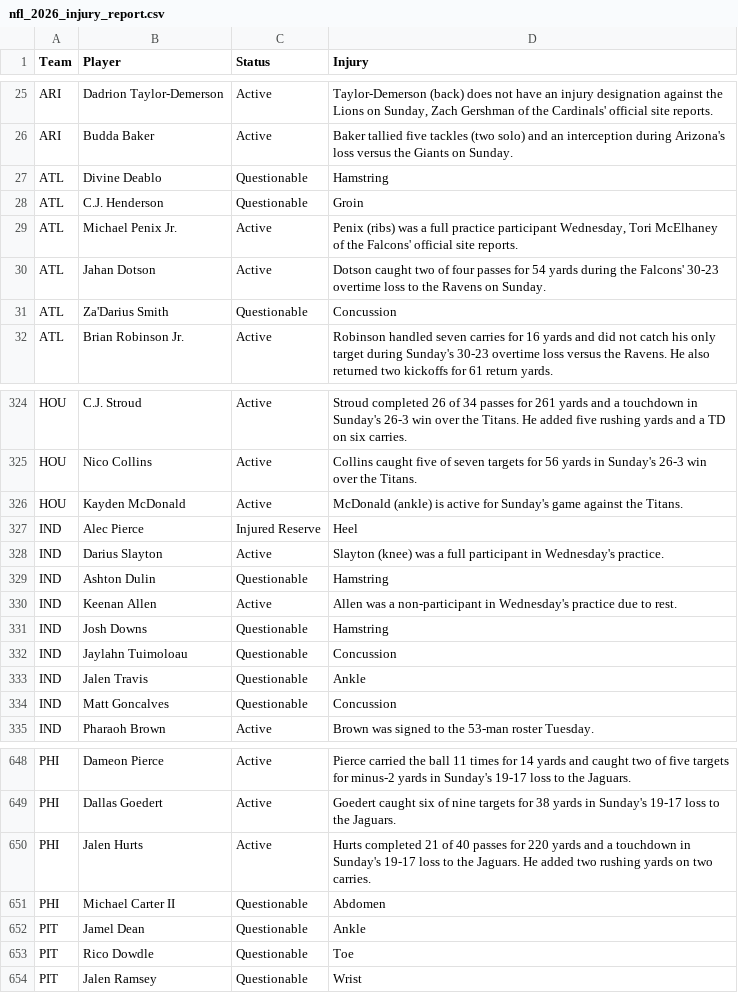
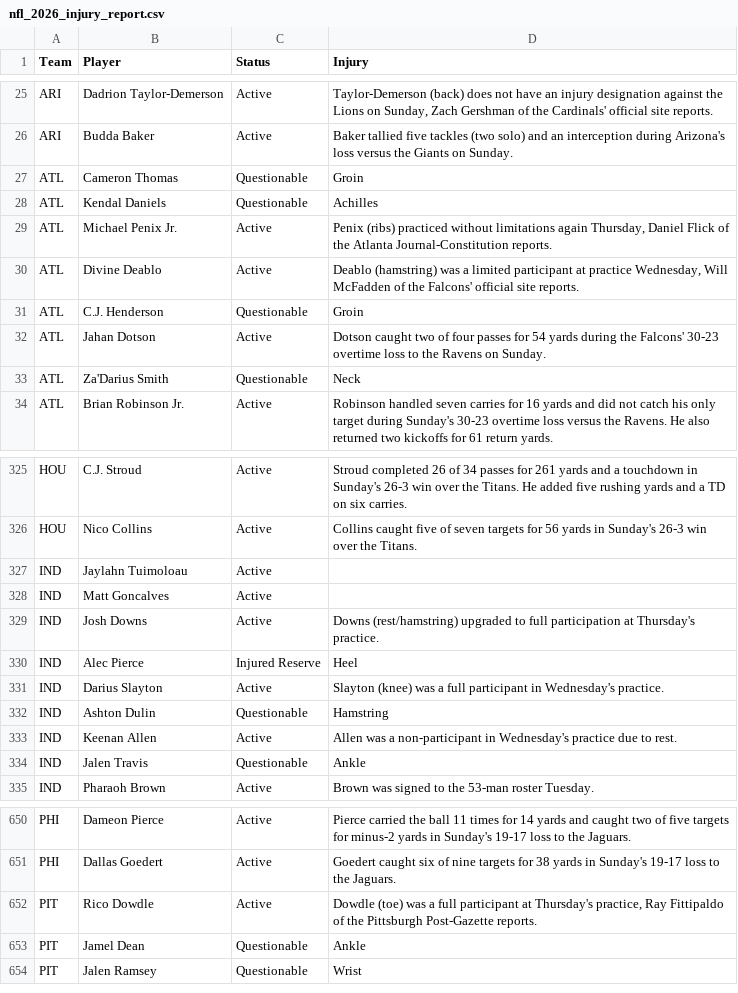
Before and after one commit to HitByOne/nlfdashboard, a CSV file: site/data/nfl_2026_injury_report.csv, drawn as a sheet; only a part is shown, gaps mark what is left out; the diff covers the shown part only.

```diff
--- a/site/data/nfl_2026_injury_report.csv
+++ b/site/data/nfl_2026_injury_report.csv
@@ -26,7 +26,9 @@ ARI,Dadrion Taylor-Demerson,Active,"Taylor-Demerson (back) does not have an inju
 ARI,Budda Baker,Active,Baker tallied five tackles (two solo) and an interception during Arizona's loss versus the Giants on Sunday.
-ATL,Divine Deablo,Questionable,Hamstring
+ATL,Cameron Thomas,Questionable,Groin
+ATL,Kendal Daniels,Questionable,Achilles
+ATL,Michael Penix Jr.,Active,"Penix (ribs) practiced without limitations again Thursday, Daniel Flick of the Atlanta Journal-Constitution reports."
+ATL,Divine Deablo,Active,"Deablo (hamstring) was a limited participant at practice Wednesday, Will McFadden of the Falcons' official site reports."
 ATL,C.J. Henderson,Questionable,Groin
-ATL,Michael Penix Jr.,Active,"Penix (ribs) was a full practice participant Wednesday, Tori McElhaney of the Falcons' official site reports."
 ATL,Jahan Dotson,Active,Dotson caught two of four passes for 54 yards during the Falcons' 30-23 overtime loss to the Ravens on Sunday.
-ATL,Za'Darius Smith,Questionable,Concussion
+ATL,Za'Darius Smith,Questionable,Neck
 ATL,Brian Robinson Jr.,Active,Robinson handled seven carries for 16 yards and did not catch his only target during Sunday's 30-23 overtime loss versus the Ravens. He also returned two kickoffs for 61 return yards.
@@ -325,3 +326,5 @@ HOU,C.J. Stroud,Active,Stroud completed 26 of 34 passes for 261 yards and a touc
 HOU,Nico Collins,Active,Collins caught five of seven targets for 56 yards in Sunday's 26-3 win over the Titans.
-HOU,Kayden McDonald,Active,McDonald (ankle) is active for Sunday's game against the Titans.
+IND,Jaylahn Tuimoloau,Active,
+IND,Matt Goncalves,Active,
+IND,Josh Downs,Active,Downs (rest/hamstring) upgraded to full participation at Thursday's practice.
 IND,Alec Pierce,Injured Reserve,Heel
@@ -330,6 +333,3 @@ IND,Ashton Dulin,Questionable,Hamstring
 IND,Keenan Allen,Active,Allen was a non-participant in Wednesday's practice due to rest.
-IND,Josh Downs,Questionable,Hamstring
-IND,Jaylahn Tuimoloau,Questionable,Concussion
 IND,Jalen Travis,Questionable,Ankle
-IND,Matt Goncalves,Questionable,Concussion
 IND,Pharaoh Brown,Active,Brown was signed to the 53-man roster Tuesday.
@@ -649,6 +651,4 @@ PHI,Dameon Pierce,Active,Pierce carried the ball 11 times for 14 yards and caugh
 PHI,Dallas Goedert,Active,Goedert caught six of nine targets for 38 yards in Sunday's 19-17 loss to the Jaguars.
-PHI,Jalen Hurts,Active,Hurts completed 21 of 40 passes for 220 yards and a touchdown in Sunday's 19-17 loss to the Jaguars. He added two rushing yards on two carries.
-PHI,Michael Carter II,Questionable,Abdomen
+PIT,Rico Dowdle,Active,"Dowdle (toe) was a full participant at Thursday's practice, Ray Fittipaldo of the Pittsburgh Post-Gazette reports."
 PIT,Jamel Dean,Questionable,Ankle
-PIT,Rico Dowdle,Questionable,Toe
 PIT,Jalen Ramsey,Questionable,Wrist
```
Also changed, not shown: 12 added rows, 11 removed rows, 21 moved rows and 5 edited cells elsewhere in this file, site/data/nfl_2026_backtest.csv, site/data/nfl_2026_upcoming_matchups.csv.
